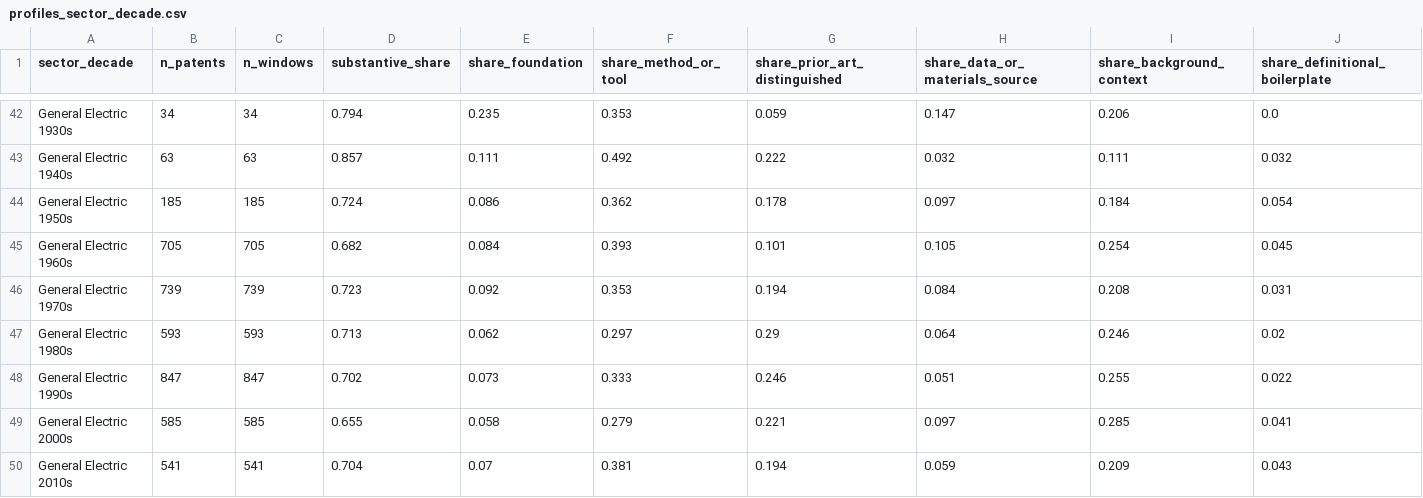
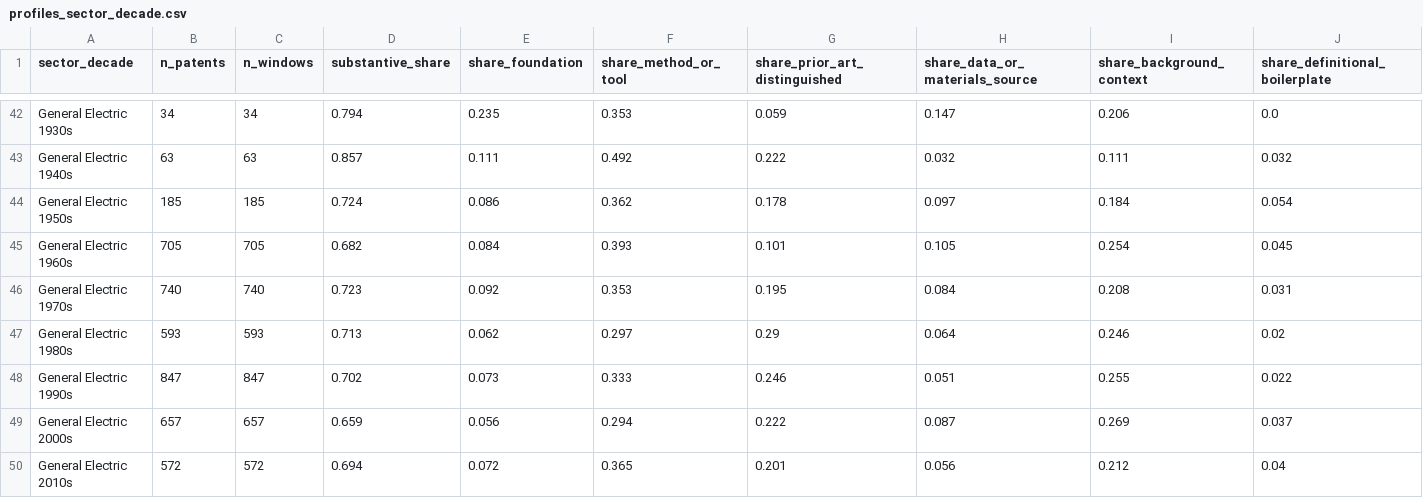
Before and after one commit to hansen-innovation/science-in-invention, a CSV file: data/4_aggregate/firms/profiles_sector_decade.csv, drawn as a sheet; only a part is shown, gaps mark what is left out; the diff covers the shown part only; the diff names each change by its address in the sheet, - before the commit and + after, or states it on an @@ line.

Commit message:
Firm sample: add 709 subsidiary patents identified through the KPSS patent-firm match

```diff
--- a/data/4_aggregate/firms/profiles_sector_decade.csv
+++ b/data/4_aggregate/firms/profiles_sector_decade.csv
-B46 (n_patents): 739
+B46 (n_patents): 740
-C46 (n_windows): 739
+C46 (n_windows): 740
-G46 (share_prior_art_distinguished): 0.194
+G46 (share_prior_art_distinguished): 0.195
-B49 (n_patents): 585
+B49 (n_patents): 657
-C49 (n_windows): 585
+C49 (n_windows): 657
-D49 (substantive_share): 0.655
+D49 (substantive_share): 0.659
-E49 (share_foundation): 0.058
+E49 (share_foundation): 0.056
-F49 (share_method_or_tool): 0.279
+F49 (share_method_or_tool): 0.294
-G49 (share_prior_art_distinguished): 0.221
+G49 (share_prior_art_distinguished): 0.222
-H49 (share_data_or_materials_source): 0.097
+H49 (share_data_or_materials_source): 0.087
-I49 (share_background_context): 0.285
+I49 (share_background_context): 0.269
-J49 (share_definitional_boilerplate): 0.041
+J49 (share_definitional_boilerplate): 0.037
-B50 (n_patents): 541
+B50 (n_patents): 572
-C50 (n_windows): 541
+C50 (n_windows): 572
-D50 (substantive_share): 0.704
+D50 (substantive_share): 0.694
-E50 (share_foundation): 0.07
+E50 (share_foundation): 0.072
-F50 (share_method_or_tool): 0.381
+F50 (share_method_or_tool): 0.365
-G50 (share_prior_art_distinguished): 0.194
+G50 (share_prior_art_distinguished): 0.201
-H50 (share_data_or_materials_source): 0.059
+H50 (share_data_or_materials_source): 0.056
-I50 (share_background_context): 0.209
+I50 (share_background_context): 0.212
-J50 (share_definitional_boilerplate): 0.043
+J50 (share_definitional_boilerplate): 0.04
```
Also changed, not shown: 146 edited cells elsewhere in this file, data/4_aggregate/firms/profiles_decade.csv, data/4_aggregate/firms/profiles_sector.csv, 8 other files.
